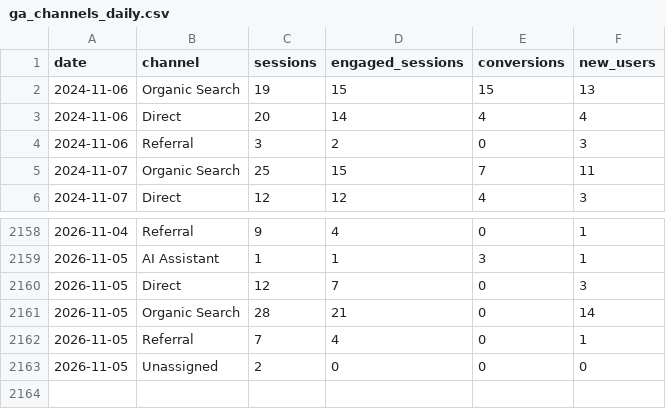
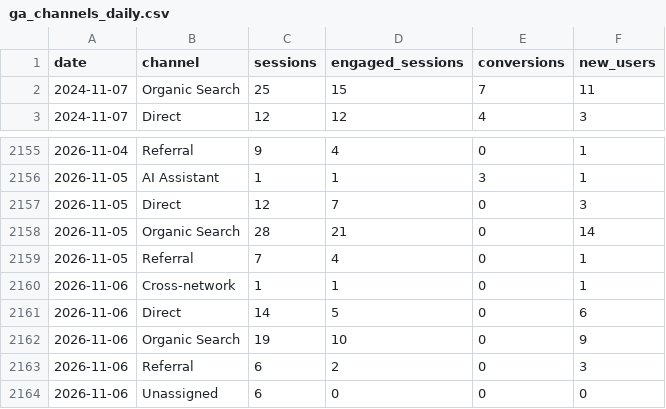
Before and after one commit to Logivey/webbstatistik, a CSV file: data/hilfa/ga_channels_daily.csv, drawn as a sheet; only a part is shown, gaps mark what is left out.

```diff
--- a/data/hilfa/ga_channels_daily.csv
+++ b/data/hilfa/ga_channels_daily.csv
@@ -1,5 +1,2 @@
 date,channel,sessions,engaged_sessions,conversions,new_users
-2024-11-06,Organic Search,19,15,15,13
-2024-11-06,Direct,20,14,4,4
-2024-11-06,Referral,3,2,0,3
 2024-11-07,Organic Search,25,15,7,11
@@ -2162,2 +2159,6 @@ date,channel,sessions,engaged_sessions,conversions,new_users
 2026-11-05,Referral,7,4,0,1
-2026-11-05,Unassigned,2,0,0,0
+2026-11-06,Cross-network,1,1,0,1
+2026-11-06,Direct,14,5,0,6
+2026-11-06,Organic Search,19,10,0,9
+2026-11-06,Referral,6,2,0,3
+2026-11-06,Unassigned,6,0,0,0
```
Also changed, not shown: data/hilfa/ga_events_daily.csv, data/hilfa/ga_product_views_daily.csv, 7 other files.
